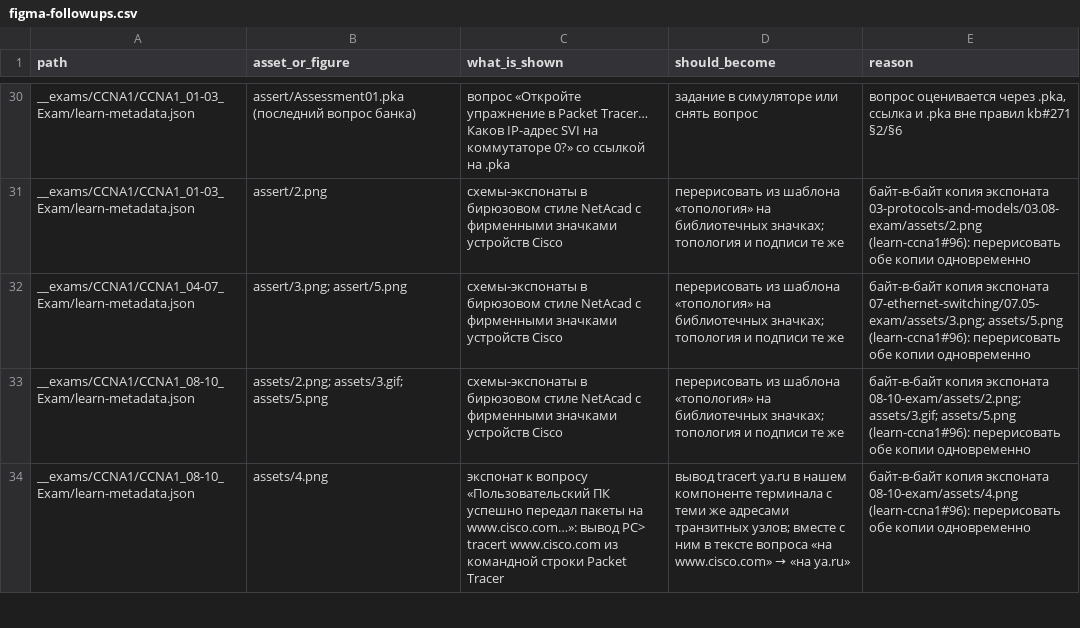
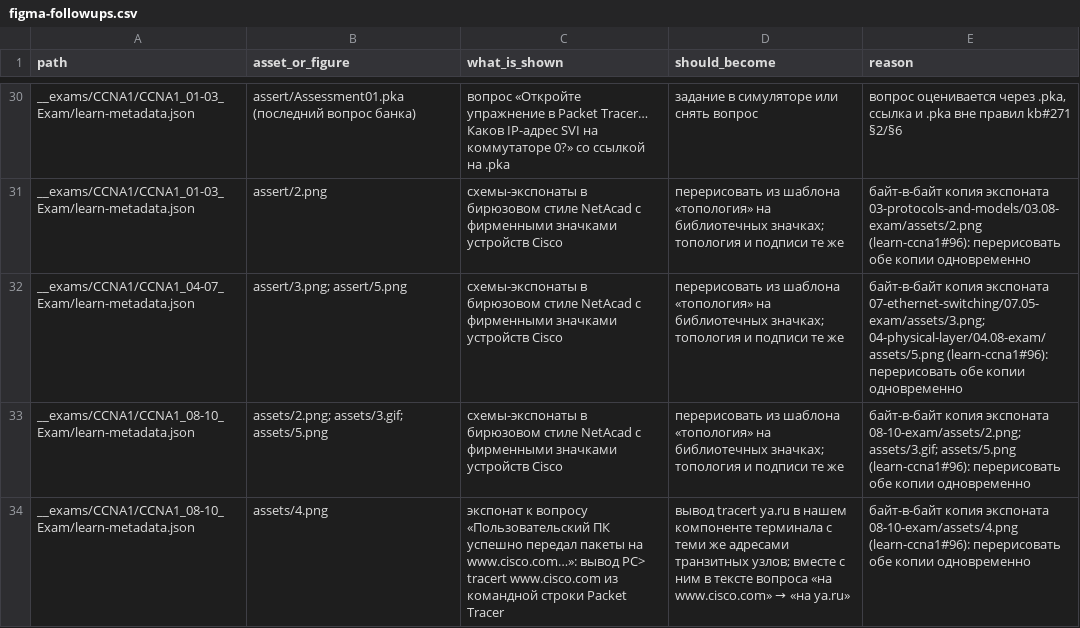
Before and after one commit to nsalab-tmn/learn-ccna1, a CSV file: audit/figma-followups.csv, drawn as a sheet; only a part is shown, gaps mark what is left out.

```diff
--- a/audit/figma-followups.csv
+++ b/audit/figma-followups.csv
@@ -31,3 +31,3 @@ __exams/CCNA1/CCNA1_01-03_Exam/learn-metadata.json,assert/Assessment01.pka (по
 __exams/CCNA1/CCNA1_01-03_Exam/learn-metadata.json,assert/2.png,схемы-экспонаты в бирюзовом стиле NetAcad с фирменными значками устройств Cisco,перерисовать из шаблона «топология» на библиотечных значках; топология и подписи те же,байт-в-байт копия экспоната 03-protocols-and-models/03.08-exam/assets/2.png (learn-ccna1#96): перерисовать обе копии одновременно
-__exams/CCNA1/CCNA1_04-07_Exam/learn-metadata.json,assert/3.png; assert/5.png,схемы-экспонаты в бирюзовом стиле NetAcad с фирменными значками устройств Cisco,перерисовать из шаблона «топология» на библиотечных значках; топология и подписи те же,байт-в-байт копия экспоната 07-ethernet-switching/07.05-exam/assets/3.png; assets/5.png (learn-ccna1#96): перерисовать обе копии одновременно
+__exams/CCNA1/CCNA1_04-07_Exam/learn-metadata.json,assert/3.png; assert/5.png,схемы-экспонаты в бирюзовом стиле NetAcad с фирменными значками устройств Cisco,перерисовать из шаблона «топология» на библиотечных значках; топология и подписи те же,байт-в-байт копия экспоната 07-ethernet-switching/07.05-exam/assets/3.png; 04-physical-layer/04.08-exam/assets/5.png (learn-ccna1#96): перерисовать обе копии одновременно
 __exams/CCNA1/CCNA1_08-10_Exam/learn-metadata.json,assets/2.png; assets/3.gif; assets/5.png,схемы-экспонаты в бирюзовом стиле NetAcad с фирменными значками устройств Cisco,перерисовать из шаблона «топология» на библиотечных значках; топология и подписи те же,байт-в-байт копия экспоната 08-10-exam/assets/2.png; assets/3.gif; assets/5.png (learn-ccna1#96): перерисовать обе копии одновременно
```
Also changed, not shown: 2 other files.
